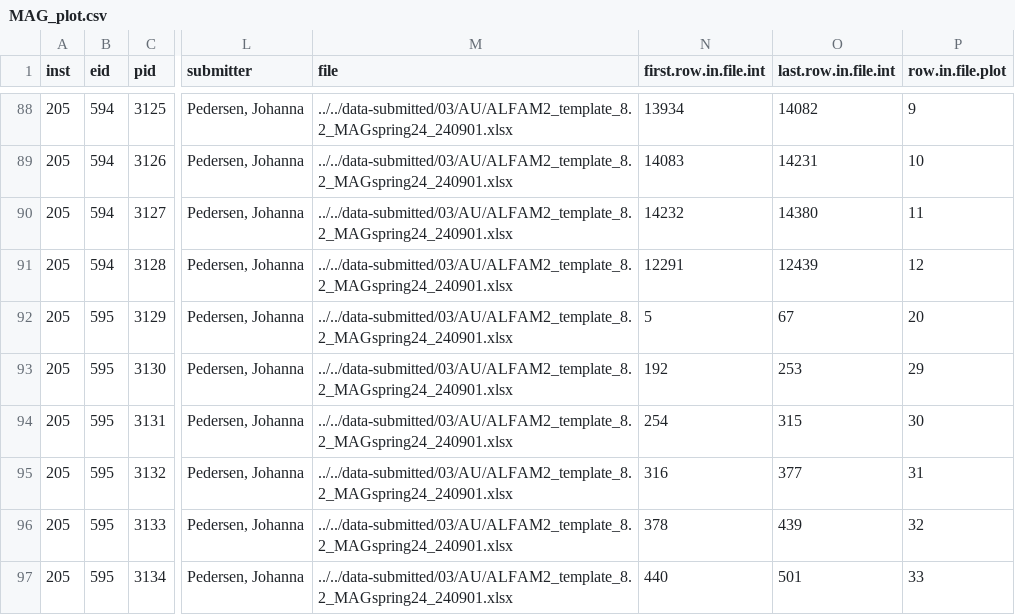
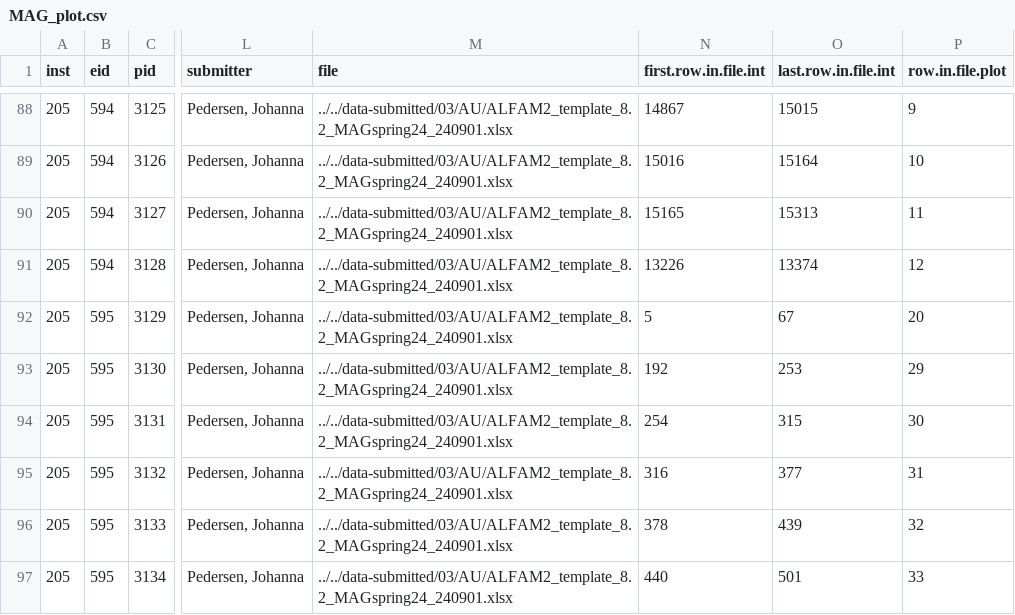
Before and after one commit to AU-BCE-EE/Pedersen-2025-MAG, a CSV file: data-emission/data/MAG_plot.csv, drawn as a sheet; only a part is shown, gaps mark what is left out; the diff covers the shown part only; the diff names each change by its address in the sheet, - before the commit and + after, or states it on an @@ line.

```diff
--- a/data-emission/data/MAG_plot.csv
+++ b/data-emission/data/MAG_plot.csv
-N88 (first.row.in.file.int): 13934
+N88 (first.row.in.file.int): 14867
-O88 (last.row.in.file.int): 14082
+O88 (last.row.in.file.int): 15015
-N89 (first.row.in.file.int): 14083
+N89 (first.row.in.file.int): 15016
-O89 (last.row.in.file.int): 14231
+O89 (last.row.in.file.int): 15164
-N90 (first.row.in.file.int): 14232
+N90 (first.row.in.file.int): 15165
-O90 (last.row.in.file.int): 14380
+O90 (last.row.in.file.int): 15313
-N91 (first.row.in.file.int): 12291
+N91 (first.row.in.file.int): 13226
-O91 (last.row.in.file.int): 12439
+O91 (last.row.in.file.int): 13374
```
Also changed, not shown: 62 edited cells elsewhere in this file, 2 other files.
